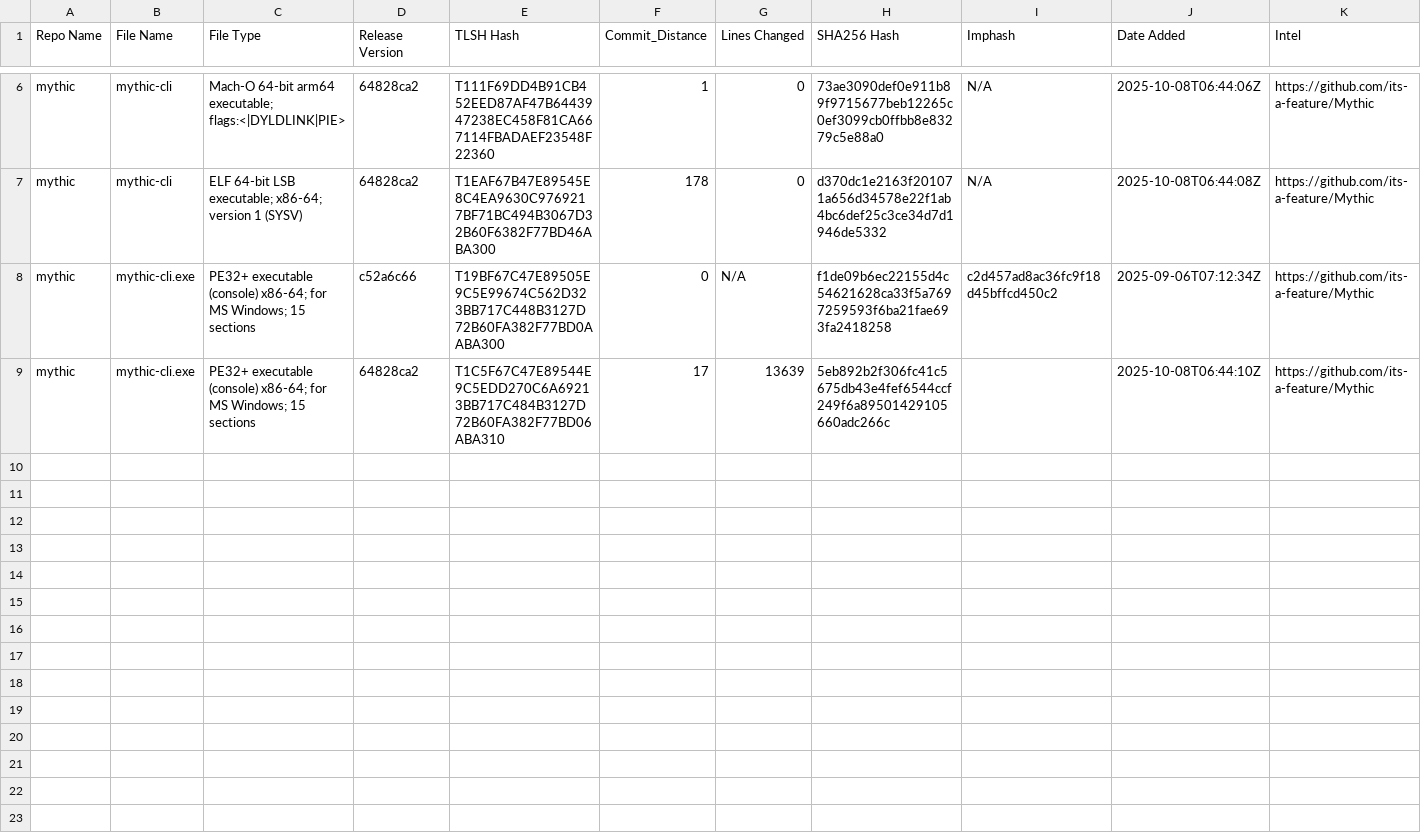
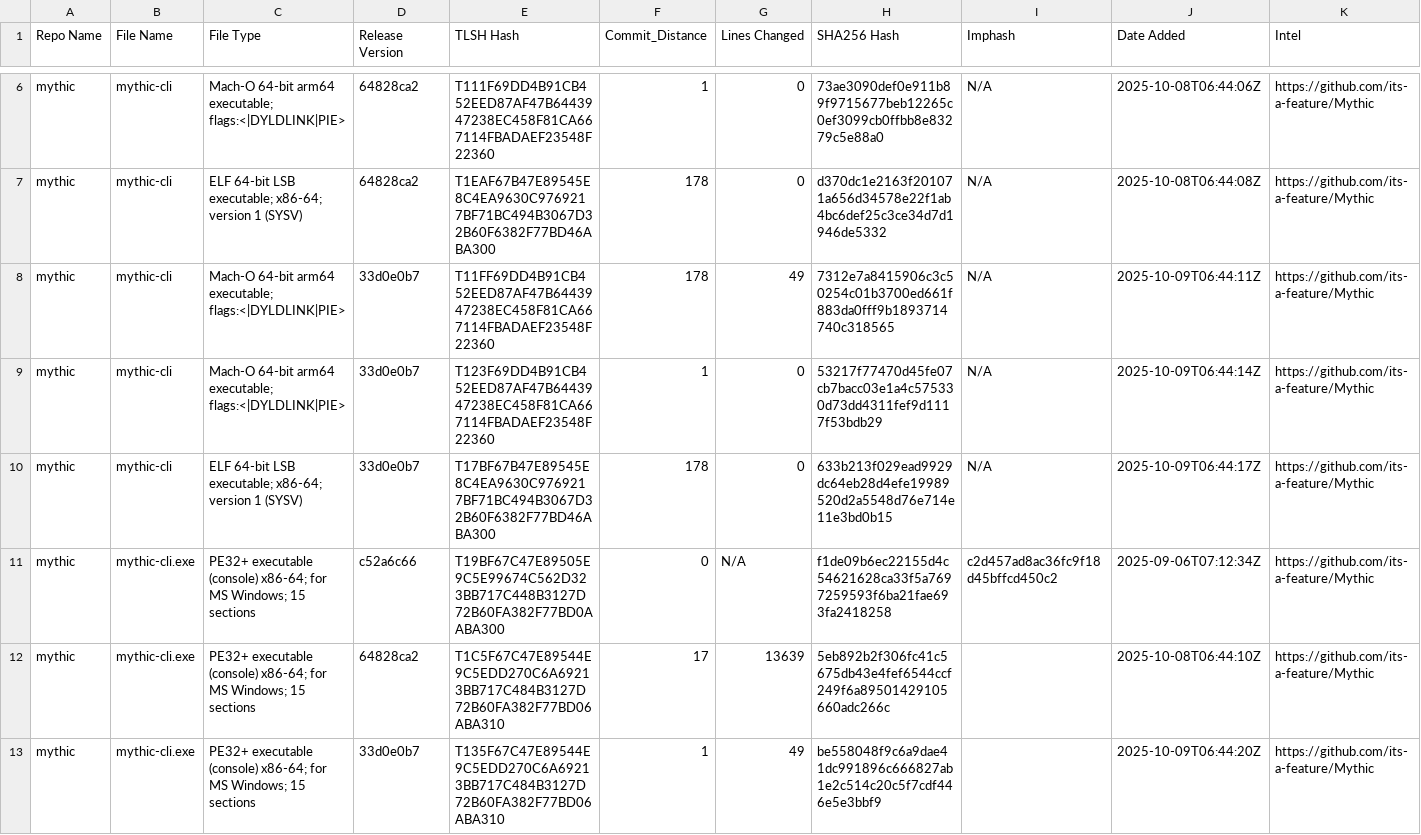
Before and after one commit to Magonia-Research/CelesTLSH-Hashes, a CSV file: mythic/mythic_tlsh_hashes.csv, drawn as a sheet; only a part is shown, gaps mark what is left out.

Commit message:
Updated TLSH CSV for mythic_tlsh_hashes.csv

```diff
--- a/mythic/mythic_tlsh_hashes.csv
+++ b/mythic/mythic_tlsh_hashes.csv
@@ -7,3 +7,7 @@ mythic,mythic-cli,Mach-O 64-bit arm64 executable; flags:<|DYLDLINK|PIE>,64828ca2
 mythic,mythic-cli,ELF 64-bit LSB executable; x86-64; version 1 (SYSV),64828ca2,T1EAF67B47E89545E8C4EA9630C9769217BF71BC494B3067D32B60F6382F77BD46ABA300,178,0,d370dc1e2163f201071a656d34578e22f1ab4bc6def25c3ce34d7d1946de5332,N/A,2025-10-08T06:44:08Z,https://github.com/its-a-feature/Mythic
+mythic,mythic-cli,Mach-O 64-bit arm64 executable; flags:<|DYLDLINK|PIE>,33d0e0b7,T11FF69DD4B91CB452EED87AF47B6443947238EC458F81CA667114FBADAEF23548F22360,178,49,7312e7a8415906c3c50254c01b3700ed661f883da0fff9b1893714740c318565,N/A,2025-10-09T06:44:11Z,https://github.com/its-a-feature/Mythic
+mythic,mythic-cli,Mach-O 64-bit arm64 executable; flags:<|DYLDLINK|PIE>,33d0e0b7,T123F69DD4B91CB452EED87AF47B6443947238EC458F81CA667114FBADAEF23548F22360,1,0,53217f77470d45fe07cb7bacc03e1a4c575330d73dd4311fef9d1117f53bdb29,N/A,2025-10-09T06:44:14Z,https://github.com/its-a-feature/Mythic
+mythic,mythic-cli,ELF 64-bit LSB executable; x86-64; version 1 (SYSV),33d0e0b7,T17BF67B47E89545E8C4EA9630C9769217BF71BC494B3067D32B60F6382F77BD46ABA300,178,0,633b213f029ead9929dc64eb28d4efe19989520d2a5548d76e714e11e3bd0b15,N/A,2025-10-09T06:44:17Z,https://github.com/its-a-feature/Mythic
 mythic,mythic-cli.exe,PE32+ executable (console) x86-64; for MS Windows; 15 sections,c52a6c66,T19BF67C47E89505E9C5E99674C562D323BB717C448B3127D72B60FA382F77BD0AABA300,0,N/A,f1de09b6ec22155d4c54621628ca33f5a7697259593f6ba21fae693fa2418258,c2d457ad8ac36fc9f18d45bffcd450c2,2025-09-06T07:12:34Z,https://github.com/its-a-feature/Mythic
 mythic,mythic-cli.exe,PE32+ executable (console) x86-64; for MS Windows; 15 sections,64828ca2,T1C5F67C47E89544E9C5EDD270C6A69213BB717C484B3127D72B60FA382F77BD06ABA310,17,13639,5eb892b2f306fc41c5675db43e4fef6544ccf249f6a89501429105660adc266c,,2025-10-08T06:44:10Z,https://github.com/its-a-feature/Mythic
+mythic,mythic-cli.exe,PE32+ executable (console) x86-64; for MS Windows; 15 sections,33d0e0b7,T135F67C47E89544E9C5EDD270C6A69213BB717C484B3127D72B60FA382F77BD06ABA310,1,49,be558048f9c6a9dae41dc991896c666827ab1e2c514c20c5f7cdf446e5e3bbf9,,2025-10-09T06:44:20Z,https://github.com/its-a-feature/Mythic
```
